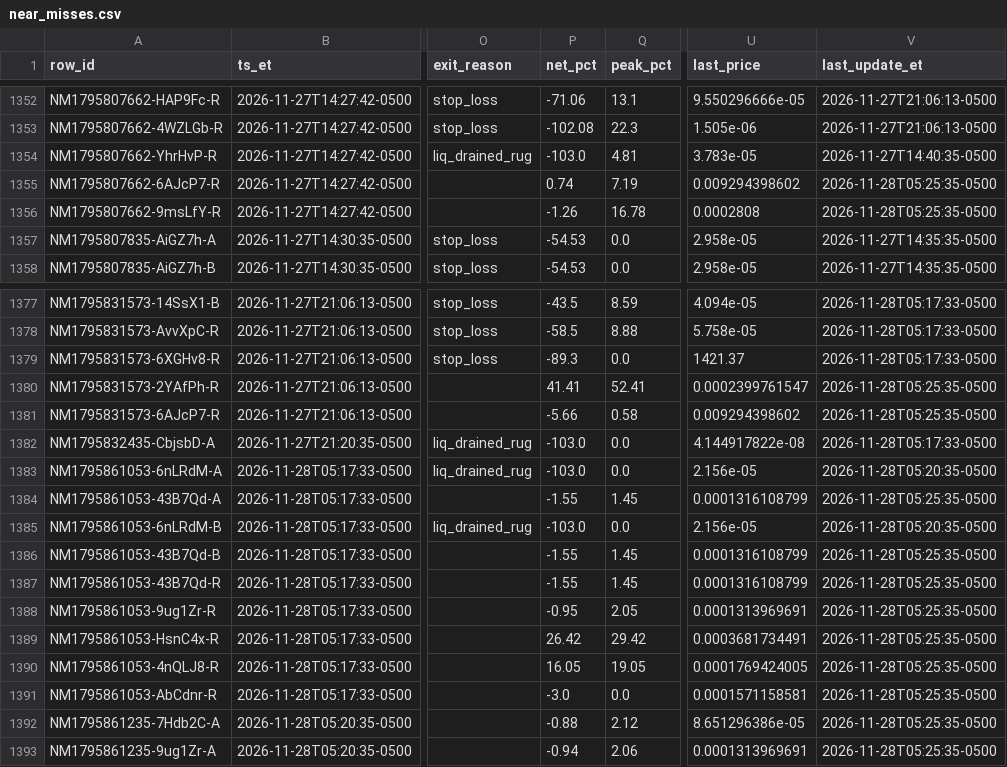
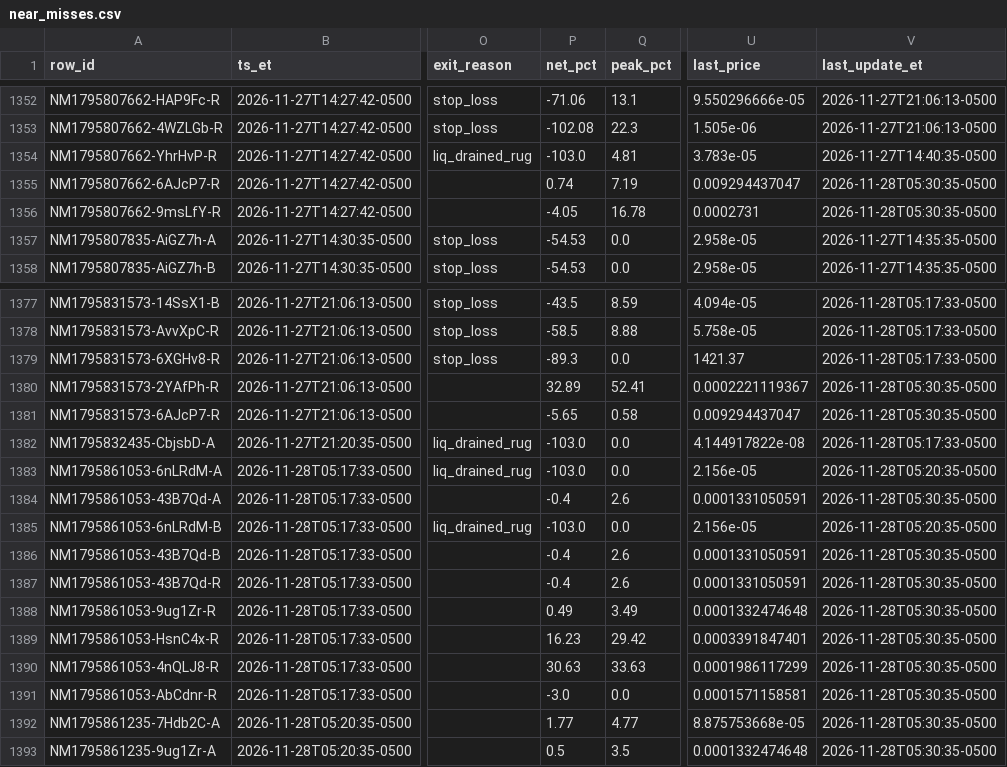
Before and after one commit to franco0882/TradingMemecoins, a CSV file: ledger/nearmiss/near_misses.csv, drawn as a sheet; only a part is shown, gaps mark what is left out; the diff covers the shown part only; the diff names each change by its address in the sheet, - before the commit and + after, or states it on an @@ line.

```diff
--- a/ledger/nearmiss/near_misses.csv
+++ b/ledger/nearmiss/near_misses.csv
-U1355 (last_price): 0.009294398602
+U1355 (last_price): 0.009294437047
-V1355:V1356 (last_update_et): 2026-11-28T05:25:35-0500
+V1355:V1356 (last_update_et): 2026-11-28T05:30:35-0500
-P1356 (net_pct): -1.26
+P1356 (net_pct): -4.05
-U1356 (last_price): 0.0002808
+U1356 (last_price): 0.0002731
-P1380 (net_pct): 41.41
+P1380 (net_pct): 32.89
-U1380 (last_price): 0.0002399761547
+U1380 (last_price): 0.0002221119367
-V1380:V1381 (last_update_et): 2026-11-28T05:25:35-0500
+V1380:V1381 (last_update_et): 2026-11-28T05:30:35-0500
-P1381 (net_pct): -5.66
+P1381 (net_pct): -5.65
-U1381 (last_price): 0.009294398602
+U1381 (last_price): 0.009294437047
-P1384 (net_pct): -1.55
+P1384 (net_pct): -0.4
-Q1384 (peak_pct): 1.45
+Q1384 (peak_pct): 2.6
-U1384 (last_price): 0.0001316108799
+U1384 (last_price): 0.0001331050591
-V1384 (last_update_et): 2026-11-28T05:25:35-0500
+V1384 (last_update_et): 2026-11-28T05:30:35-0500
-P1386:P1387 (net_pct): -1.55
+P1386:P1387 (net_pct): -0.4
-Q1386:Q1387 (peak_pct): 1.45
+Q1386:Q1387 (peak_pct): 2.6
-U1386:U1387 (last_price): 0.0001316108799
+U1386:U1387 (last_price): 0.0001331050591
-V1386:V1393 (last_update_et): 2026-11-28T05:25:35-0500
+V1386:V1393 (last_update_et): 2026-11-28T05:30:35-0500
-P1388 (net_pct): -0.95
+P1388 (net_pct): 0.49
-Q1388 (peak_pct): 2.05
+Q1388 (peak_pct): 3.49
-U1388 (last_price): 0.0001313969691
+U1388 (last_price): 0.0001332474648
-P1389 (net_pct): 26.42
+P1389 (net_pct): 16.23
-U1389 (last_price): 0.0003681734491
+U1389 (last_price): 0.0003391847401
-P1390 (net_pct): 16.05
+P1390 (net_pct): 30.63
-Q1390 (peak_pct): 19.05
+Q1390 (peak_pct): 33.63
-U1390 (last_price): 0.0001769424005
+U1390 (last_price): 0.0001986117299
-P1392 (net_pct): -0.88
+P1392 (net_pct): 1.77
-Q1392 (peak_pct): 2.12
+Q1392 (peak_pct): 4.77
-U1392 (last_price): 8.651296386e-05
+U1392 (last_price): 8.875753668e-05
-P1393 (net_pct): -0.94
+P1393 (net_pct): 0.5
-Q1393 (peak_pct): 2.06
+Q1393 (peak_pct): 3.5
-U1393 (last_price): 0.0001313969691
+U1393 (last_price): 0.0001332474648
```
Also changed, not shown: 2 added rows and 42 edited cells elsewhere in this file, ledger/learning/exits.csv, ledger/learning/features.csv, 8 other files.
